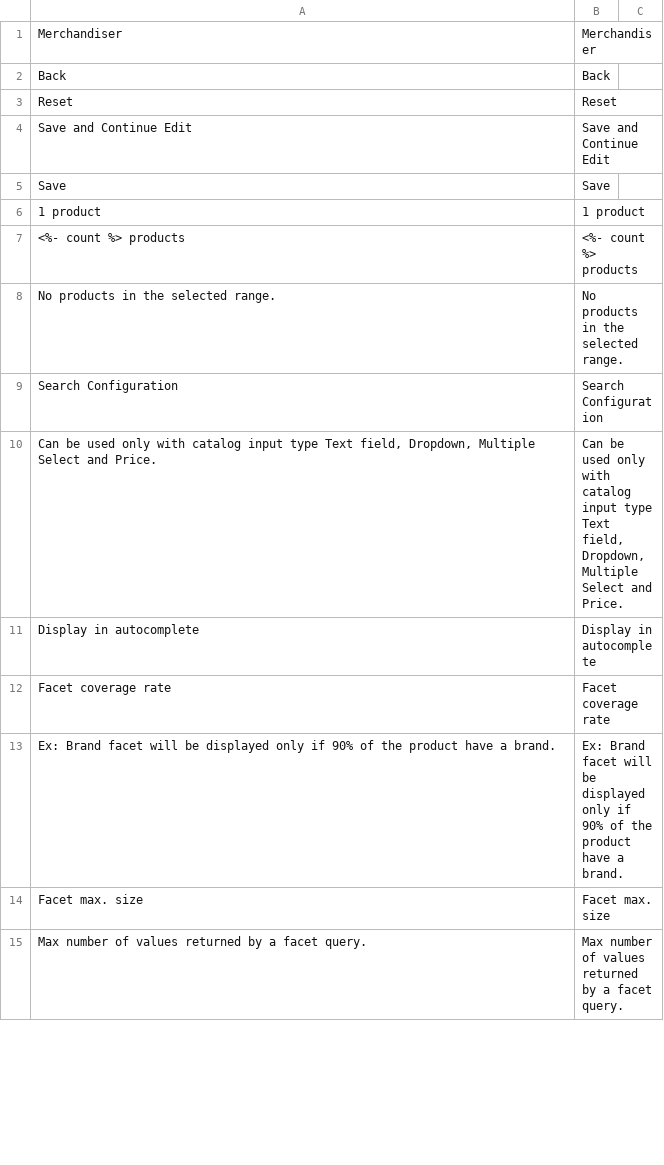
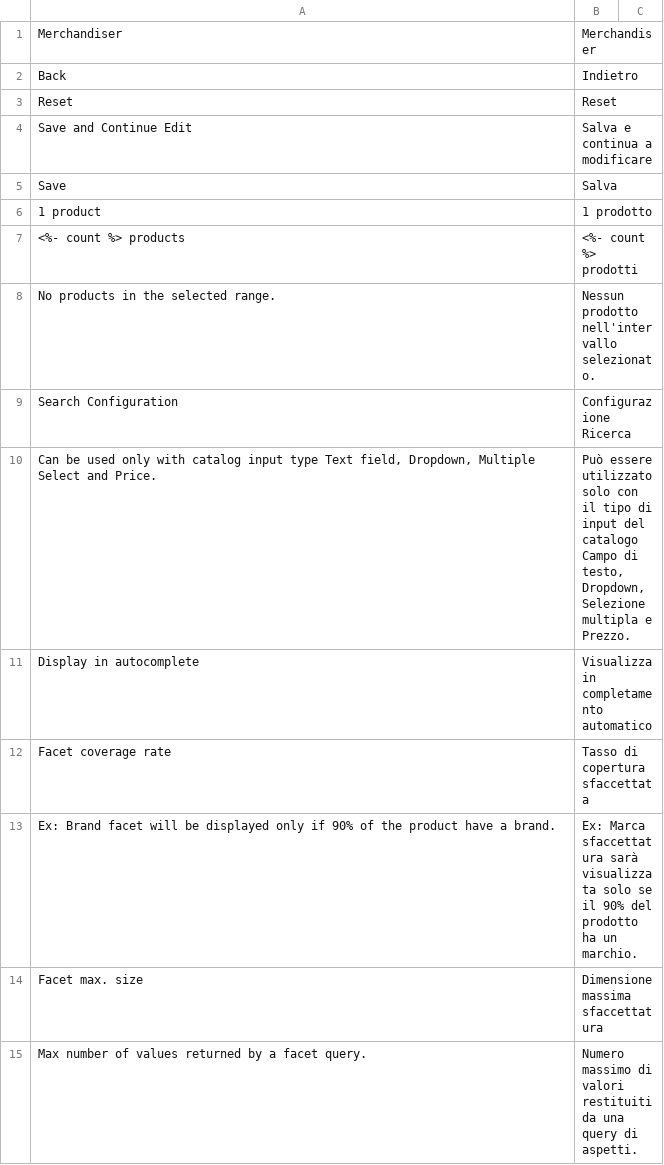
Before and after one commit to experius/elasticsuite, a CSV file: src/module-elasticsuite-catalog/i18n/it_IT.csv, drawn as a sheet; only a part is shown; the diff covers the shown part only.

Commit message:
New translations en_us.csv (Italian)

```diff
--- a/src/module-elasticsuite-catalog/i18n/it_IT.csv
+++ b/src/module-elasticsuite-catalog/i18n/it_IT.csv
@@ -1,15 +1,15 @@
 "Merchandiser","Merchandiser",""
-"Back","Back",""
+"Back","Indietro",""
 "Reset","Reset",""
-"Save and Continue Edit","Save and Continue Edit",""
-"Save","Save",""
-"1 product","1 product",""
-"<%- count %> products","<%- count %> products",""
-"No products in the selected range.","No products in the selected range.",""
-"Search Configuration","Search Configuration",""
-"Can be used only with catalog input type Text field, Dropdown, Multiple Select and Price.","Can be used only with catalog input type Text field, Dropdown, Multiple Select and Price.",""
-"Display in autocomplete","Display in autocomplete",""
-"Facet coverage rate","Facet coverage rate",""
-"Ex: Brand facet will be displayed only if 90% of the product have a brand.","Ex: Brand facet will be displayed only if 90% of the product have a brand.",""
-"Facet max. size","Facet max. size",""
-"Max number of values returned by a facet query.","Max number of values returned by a facet query.",""
+"Save and Continue Edit","Salva e continua a modificare",""
+"Save","Salva",""
+"1 product","1 prodotto",""
+"<%- count %> products","<%- count %> prodotti",""
+"No products in the selected range.","Nessun prodotto nell'intervallo selezionato.",""
+"Search Configuration","Configurazione Ricerca",""
+"Can be used only with catalog input type Text field, Dropdown, Multiple Select and Price.","Può essere utilizzato solo con il tipo di input del catalogo Campo di testo, Dropdown, Selezione multipla e Prezzo.",""
+"Display in autocomplete","Visualizza in completamento automatico",""
+"Facet coverage rate","Tasso di copertura sfaccettata",""
+"Ex: Brand facet will be displayed only if 90% of the product have a brand.","Ex: Marca sfaccettatura sarà visualizzata solo se il 90% del prodotto ha un marchio.",""
+"Facet max. size","Dimensione massima sfaccettatura",""
+"Max number of values returned by a facet query.","Numero massimo di valori restituiti da una query di aspetti.",""
```
Also changed, not shown: 111 edited cells elsewhere in this file.
